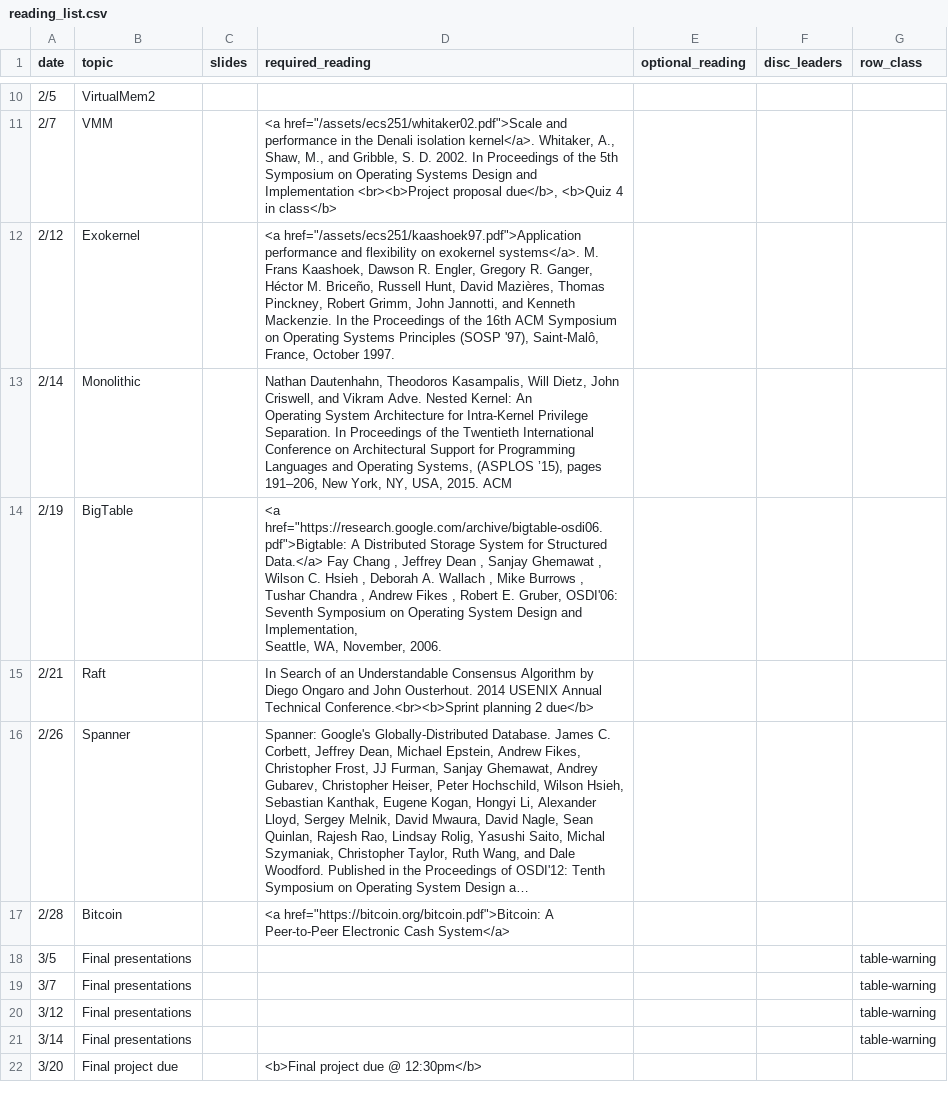
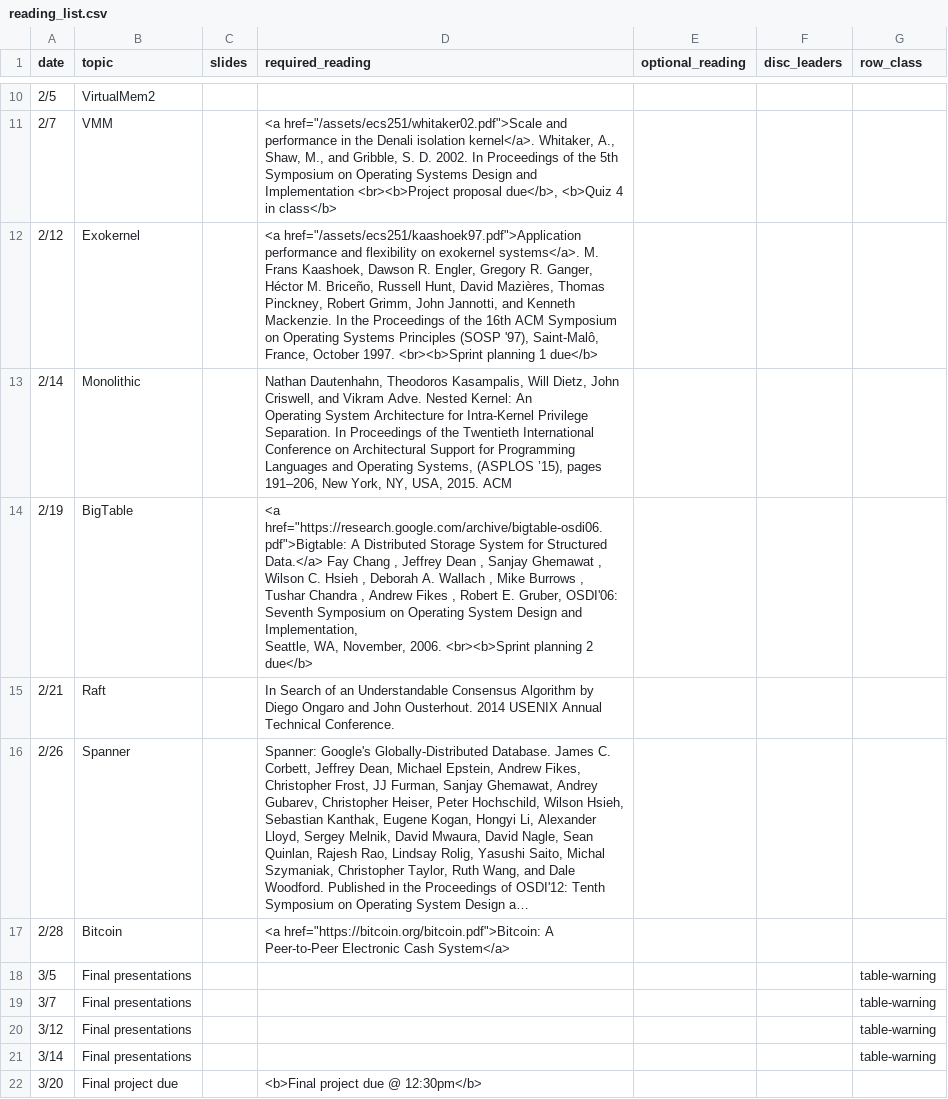
Before and after one commit to kingst/kingst-ucdavis, a CSV file: classes/w19-ecs251/reading_list.csv, drawn as a sheet; only a part is shown, gaps mark what is left out; long unchanged cells end in …; the diff names each change by its address in the sheet, - before the commit and + after, or states it on an @@ line.

Commit message:
bump reading list

```diff
--- a/classes/w19-ecs251/reading_list.csv
+++ b/classes/w19-ecs251/reading_list.csv
-D12 (required_reading): …October 1997.
+D12 (required_reading): …October 1997. <br><b>Sprint planning 1 due</b>
-D14 (required_reading): …November, 2006.
+D14 (required_reading): …November, 2006. <br><b>Sprint planning 2 due</b>
-D15 (required_reading): …Annual Technical Conference.<br><b>Sprint planning 2 due</b>
+D15 (required_reading): …Annual Technical Conference.
```
